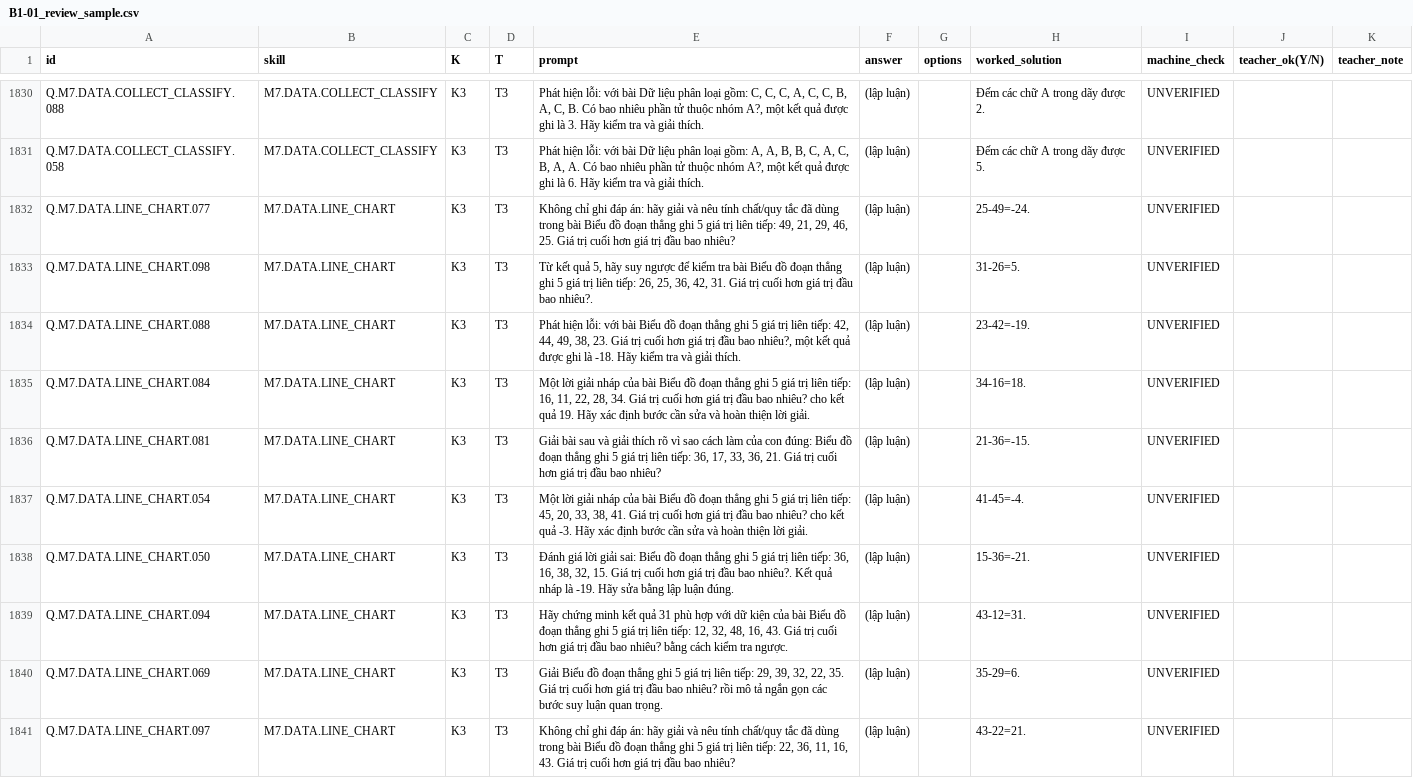
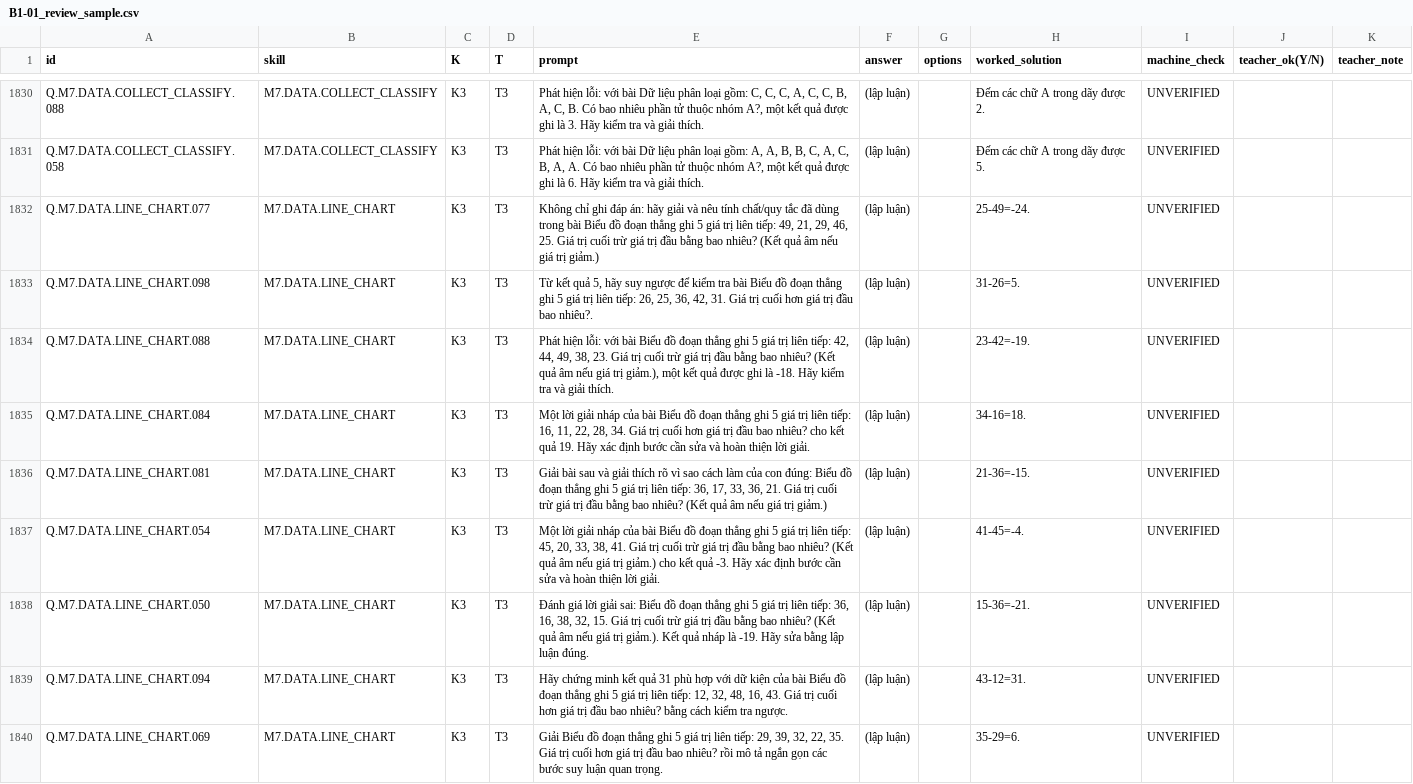
Before and after one commit to toannvmsb/Dayhoc, a CSV file: docs/implementation/data/B1-01_review_sample.csv, drawn as a sheet; only a part is shown, gaps mark what is left out; the shorter side is filled out with more unchanged rows; the diff covers the shown part only.

```diff
--- a/docs/implementation/data/B1-01_review_sample.csv
+++ b/docs/implementation/data/B1-01_review_sample.csv
@@ -1831,9 +1831,9 @@
 "Q.M7.DATA.COLLECT_CLASSIFY.058","M7.DATA.COLLECT_CLASSIFY","K3","T3","Phát hiện lỗi: với bài Dữ liệu phân loại gồm: A, A, B, B, C, A, C, B, A, A. Có bao nhiêu phần tử thuộc nhóm A?, một kết quả được ghi là 6. Hãy kiểm tra và giải thích.","(lập luận)","","Đếm các chữ A trong dãy được 5.","UNVERIFIED","",""
-"Q.M7.DATA.LINE_CHART.077","M7.DATA.LINE_CHART","K3","T3","Không chỉ ghi đáp án: hãy giải và nêu tính chất/quy tắc đã dùng trong bài Biểu đồ đoạn thẳng ghi 5 giá trị liên tiếp: 49, 21, 29, 46, 25. Giá trị cuối hơn giá trị đầu bao nhiêu?","(lập luận)","","25-49=-24.","UNVERIFIED","",""
+"Q.M7.DATA.LINE_CHART.077","M7.DATA.LINE_CHART","K3","T3","Không chỉ ghi đáp án: hãy giải và nêu tính chất/quy tắc đã dùng trong bài Biểu đồ đoạn thẳng ghi 5 giá trị liên tiếp: 49, 21, 29, 46, 25. Giá trị cuối trừ giá trị đầu bằng bao nhiêu? (Kết quả âm nếu giá trị giảm.)","(lập luận)","","25-49=-24.","UNVERIFIED","",""
 "Q.M7.DATA.LINE_CHART.098","M7.DATA.LINE_CHART","K3","T3","Từ kết quả 5, hãy suy ngược để kiểm tra bài Biểu đồ đoạn thẳng ghi 5 giá trị liên tiếp: 26, 25, 36, 42, 31. Giá trị cuối hơn giá trị đầu bao nhiêu?.","(lập luận)","","31-26=5.","UNVERIFIED","",""
-"Q.M7.DATA.LINE_CHART.088","M7.DATA.LINE_CHART","K3","T3","Phát hiện lỗi: với bài Biểu đồ đoạn thẳng ghi 5 giá trị liên tiếp: 42, 44, 49, 38, 23. Giá trị cuối hơn giá trị đầu bao nhiêu?, một kết quả được ghi là -18. Hãy kiểm tra và giải thích.","(lập luận)","","23-42=-19.","UNVERIFIED","",""
+"Q.M7.DATA.LINE_CHART.088","M7.DATA.LINE_CHART","K3","T3","Phát hiện lỗi: với bài Biểu đồ đoạn thẳng ghi 5 giá trị liên tiếp: 42, 44, 49, 38, 23. Giá trị cuối trừ giá trị đầu bằng bao nhiêu? (Kết quả âm nếu giá trị giảm.), một kết quả được ghi là -18. Hãy kiểm tra và giải thích.","(lập luận)","","23-42=-19.","UNVERIFIED","",""
 "Q.M7.DATA.LINE_CHART.084","M7.DATA.LINE_CHART","K3","T3","Một lời giải nháp của bài Biểu đồ đoạn thẳng ghi 5 giá trị liên tiếp: 16, 11, 22, 28, 34. Giá trị cuối hơn giá trị đầu bao nhiêu? cho kết quả 19. Hãy xác định bước cần sửa và hoàn thiện lời giải.","(lập luận)","","34-16=18.","UNVERIFIED","",""
-"Q.M7.DATA.LINE_CHART.081","M7.DATA.LINE_CHART","K3","T3","Giải bài sau và giải thích rõ vì sao cách làm của con đúng: Biểu đồ đoạn thẳng ghi 5 giá trị liên tiếp: 36, 17, 33, 36, 21. Giá trị cuối hơn giá trị đầu bao nhiêu?","(lập luận)","","21-36=-15.","UNVERIFIED","",""
-"Q.M7.DATA.LINE_CHART.054","M7.DATA.LINE_CHART","K3","T3","Một lời giải nháp của bài Biểu đồ đoạn thẳng ghi 5 giá trị liên tiếp: 45, 20, 33, 38, 41. Giá trị cuối hơn giá trị đầu bao nhiêu? cho kết quả -3. Hãy xác định bước cần sửa và hoàn thiện lời giải.","(lập luận)","","41-45=-4.","UNVERIFIED","",""
-"Q.M7.DATA.LINE_CHART.050","M7.DATA.LINE_CHART","K3","T3","Đánh giá lời giải sai: Biểu đồ đoạn thẳng ghi 5 giá trị liên tiếp: 36, 16, 38, 32, 15. Giá trị cuối hơn giá trị đầu bao nhiêu?. Kết quả nháp là -19. Hãy sửa bằng lập luận đúng.","(lập luận)","","15-36=-21.","UNVERIFIED","",""
+"Q.M7.DATA.LINE_CHART.081","M7.DATA.LINE_CHART","K3","T3","Giải bài sau và giải thích rõ vì sao cách làm của con đúng: Biểu đồ đoạn thẳng ghi 5 giá trị liên tiếp: 36, 17, 33, 36, 21. Giá trị cuối trừ giá trị đầu bằng bao nhiêu? (Kết quả âm nếu giá trị giảm.)","(lập luận)","","21-36=-15.","UNVERIFIED","",""
+"Q.M7.DATA.LINE_CHART.054","M7.DATA.LINE_CHART","K3","T3","Một lời giải nháp của bài Biểu đồ đoạn thẳng ghi 5 giá trị liên tiếp: 45, 20, 33, 38, 41. Giá trị cuối trừ giá trị đầu bằng bao nhiêu? (Kết quả âm nếu giá trị giảm.) cho kết quả -3. Hãy xác định bước cần sửa và hoàn thiện lời giải.","(lập luận)","","41-45=-4.","UNVERIFIED","",""
+"Q.M7.DATA.LINE_CHART.050","M7.DATA.LINE_CHART","K3","T3","Đánh giá lời giải sai: Biểu đồ đoạn thẳng ghi 5 giá trị liên tiếp: 36, 16, 38, 32, 15. Giá trị cuối trừ giá trị đầu bằng bao nhiêu? (Kết quả âm nếu giá trị giảm.). Kết quả nháp là -19. Hãy sửa bằng lập luận đúng.","(lập luận)","","15-36=-21.","UNVERIFIED","",""
 "Q.M7.DATA.LINE_CHART.094","M7.DATA.LINE_CHART","K3","T3","Hãy chứng minh kết quả 31 phù hợp với dữ kiện của bài Biểu đồ đoạn thẳng ghi 5 giá trị liên tiếp: 12, 32, 48, 16, 43. Giá trị cuối hơn giá trị đầu bao nhiêu? bằng cách kiểm tra ngược.","(lập luận)","","43-12=31.","UNVERIFIED","",""
```
Also changed, not shown: 10 edited cells elsewhere in this file, 3 other files.
